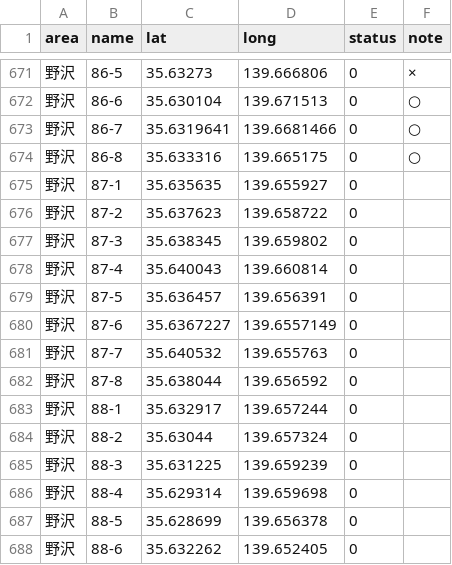
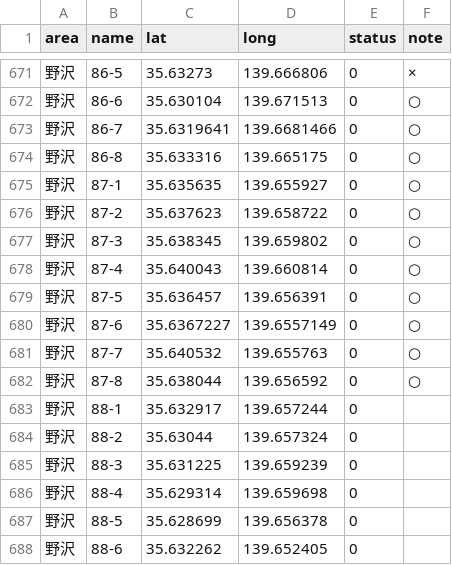
Before and after one commit to oguguogu/poster-map, a CSV file: public/data/all.csv, drawn as a sheet; only a part is shown, gaps mark what is left out.

```diff
--- a/public/data/all.csv
+++ b/public/data/all.csv
@@ -674,10 +674,10 @@ area,name,lat,long,status,note
 野沢,86-8,35.633316,139.665175,0,○
-野沢,87-1,35.635635,139.655927,0,
-野沢,87-2,35.637623,139.658722,0,
-野沢,87-3,35.638345,139.659802,0,
-野沢,87-4,35.640043,139.660814,0,
-野沢,87-5,35.636457,139.656391,0,
-野沢,87-6,35.6367227,139.6557149,0,
-野沢,87-7,35.640532,139.655763,0,
-野沢,87-8,35.638044,139.656592,0,
+野沢,87-1,35.635635,139.655927,0,○
+野沢,87-2,35.637623,139.658722,0,○
+野沢,87-3,35.638345,139.659802,0,○
+野沢,87-4,35.640043,139.660814,0,○
+野沢,87-5,35.636457,139.656391,0,○
+野沢,87-6,35.6367227,139.6557149,0,○
+野沢,87-7,35.640532,139.655763,0,○
+野沢,87-8,35.638044,139.656592,0,○
 野沢,88-1,35.632917,139.657244,0,
```
Also changed, not shown: 4 other files.
